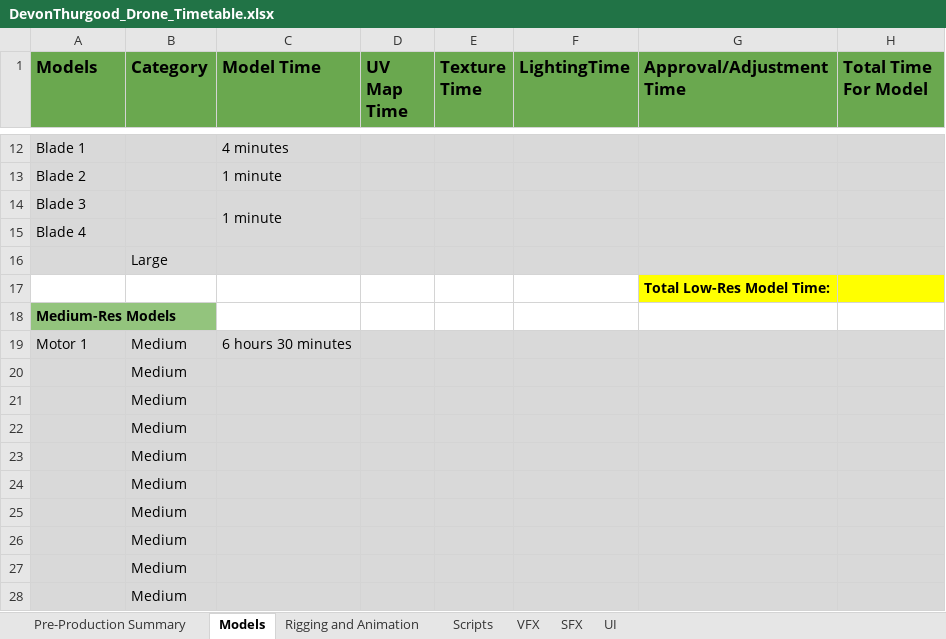
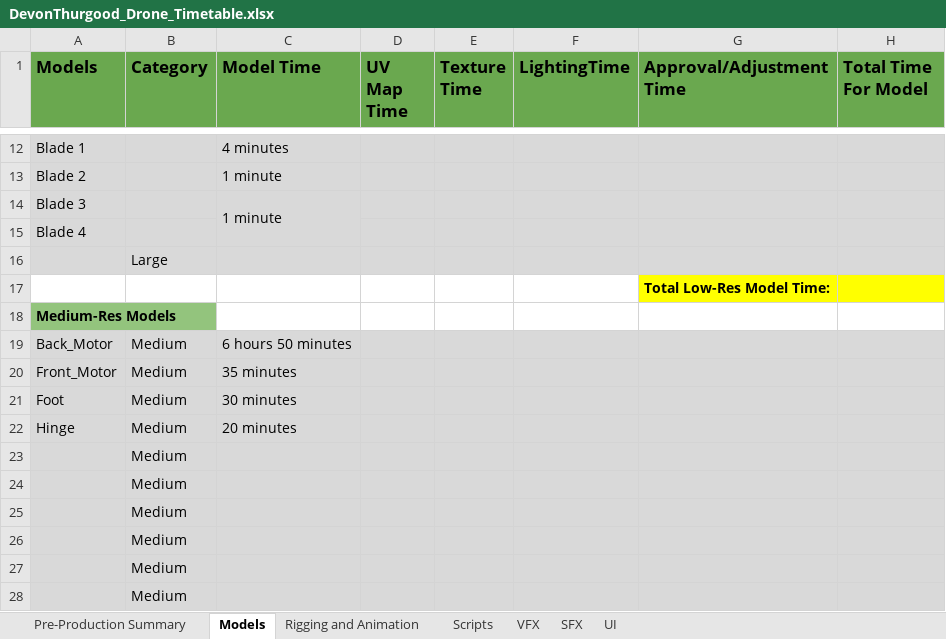
Before and after one commit to smartdevon/DGM-1660-Fall-2020-Devon-Thurgood, an Excel workbook: DevonThurgood_Drone_Timetable.xlsx, sheet Models, drawn as a sheet; only a part is shown, gaps mark what is left out; values as stored, in another font and other column widths than the file's, no borders; removed rows and columns are numbered as before the commit, all else as after; the diff names each change by its address in the sheet, - before the commit and + after, or states it on an @@ line.

Commit message:
Landing Gear
Created the Feet and Hinges for the Landing Gear

```diff
--- a/DevonThurgood_Drone_Timetable.xlsx (sheet Models)
+++ b/DevonThurgood_Drone_Timetable.xlsx (sheet Models)
-A19 (Models): Motor 1
+A19 (Models): Back_Motor
-C19 (Model Time): 6 hours 30 minutes
+C19 (Model Time): 6 hours 50 minutes
-row 20:  | Medium
-row 21:  | Medium
-row 22:  | Medium
+row 20: Front_Motor | Medium | 35 minutes
+row 21: Foot | Medium | 30 minutes
+row 22: Hinge | Medium | 20 minutes
```
Also changed, not shown: 2 other files.
